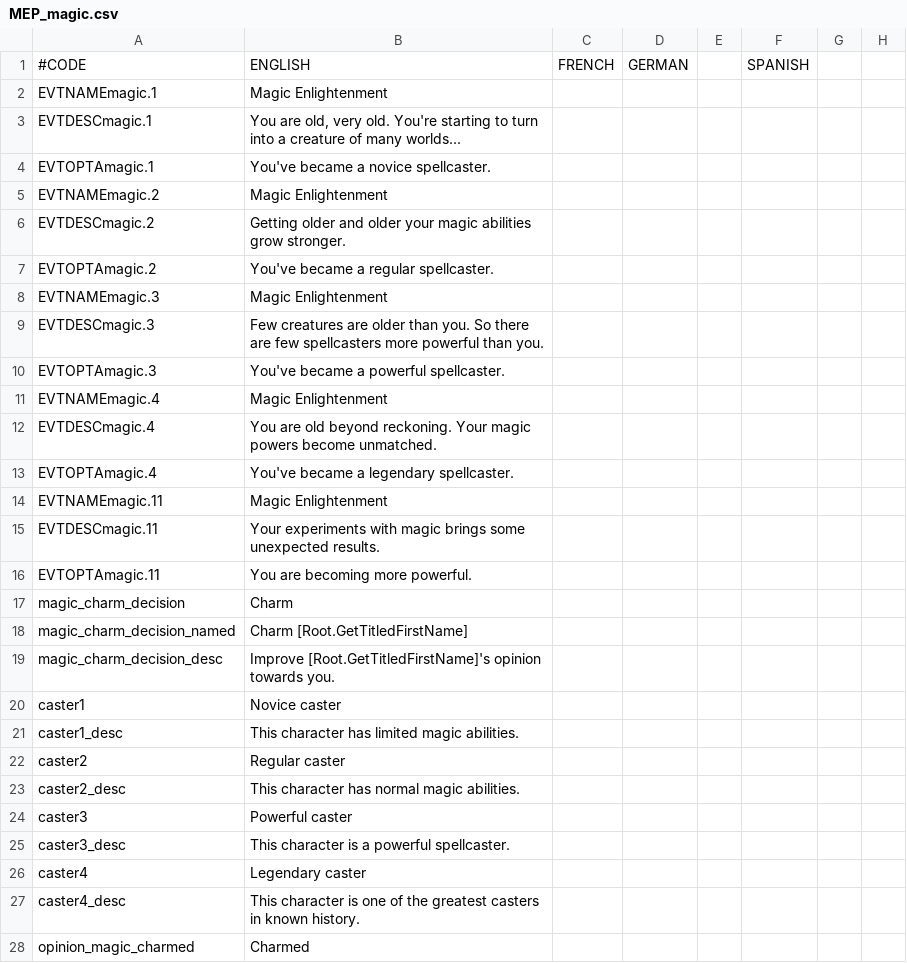
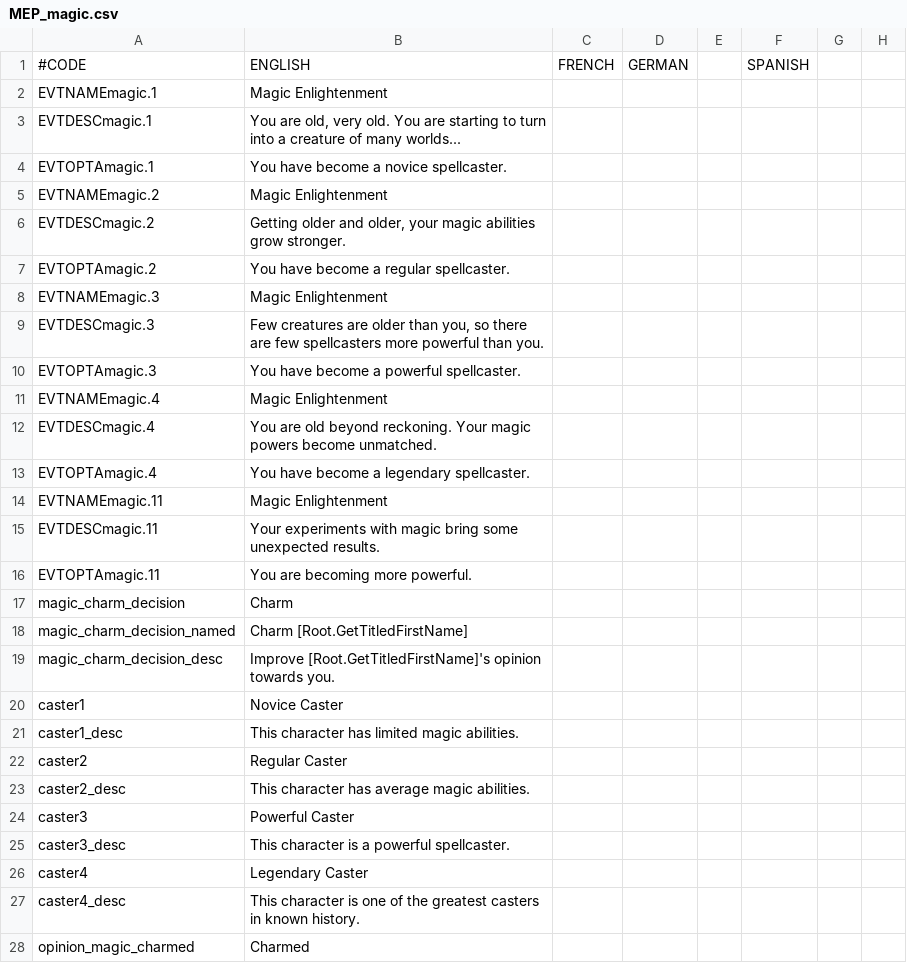
Before and after one commit to Rigmored/MEPCK2, a CSV file: MiddleEarthProject Beta/localisation/MEP_magic.csv, drawn as a sheet; only a part is shown; the diff names each change by its address in the sheet, - before the commit and + after, or states it on an @@ line.

Commit message:
Magic localisation fixes (ENG)
MEP_magic.csv + MEP_magic_craft.csv

```diff
--- a/MiddleEarthProject Beta/localisation/MEP_magic.csv
+++ b/MiddleEarthProject Beta/localisation/MEP_magic.csv
-B3: …very old. You're starting to…
+B3: …very old. You are starting to…
-B4: You've became a novice spellcaster.
+B4: You have become a novice spellcaster.
-B6: …older and older your magic…
+B6: …older and older, your magic…
-B7: You've became a regular spellcaster.
+B7: You have become a regular spellcaster.
-B9: …older than you. So there are…
+B9: …older than you, so there are…
-B10: You've became a powerful spellcaster.
+B10: You have become a powerful spellcaster.
-B13: You've became a legendary spellcaster.
+B13: You have become a legendary spellcaster.
-B15: …with magic brings some unexpected…
+B15: …with magic bring some unexpected…
-B20: Novice caster
+B20: Novice Caster
-B22: Regular caster
+B22: Regular Caster
-B23: This character has normal magic abilities.
+B23: This character has average magic abilities.
-B24: Powerful caster
+B24: Powerful Caster
-B26: Legendary caster
+B26: Legendary Caster
```
Also changed, not shown: MiddleEarthProject Beta/localisation/MEP_magic_craft.csv.
